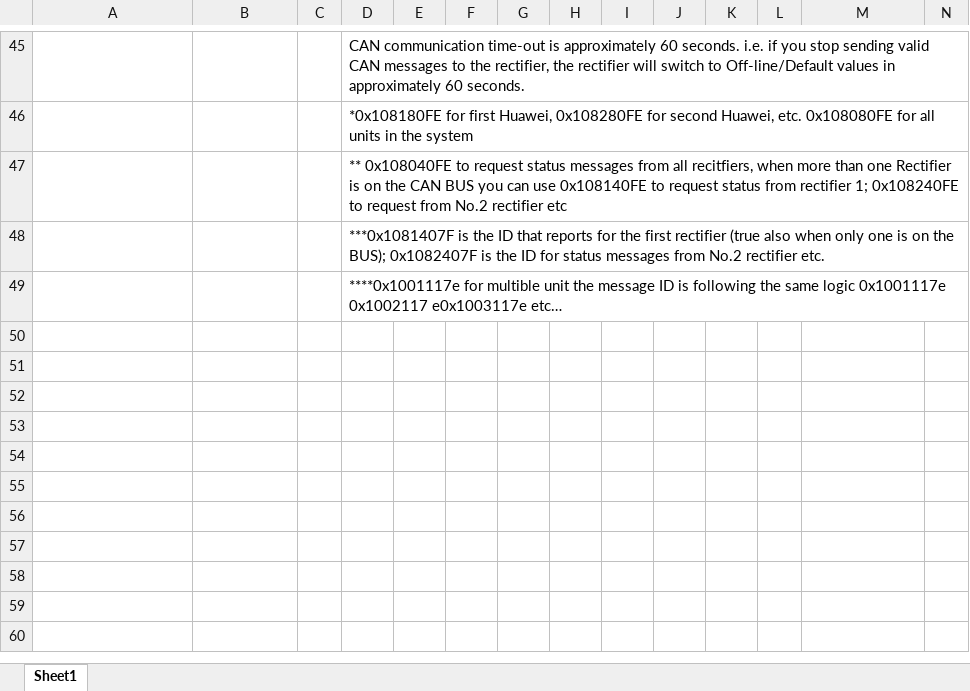
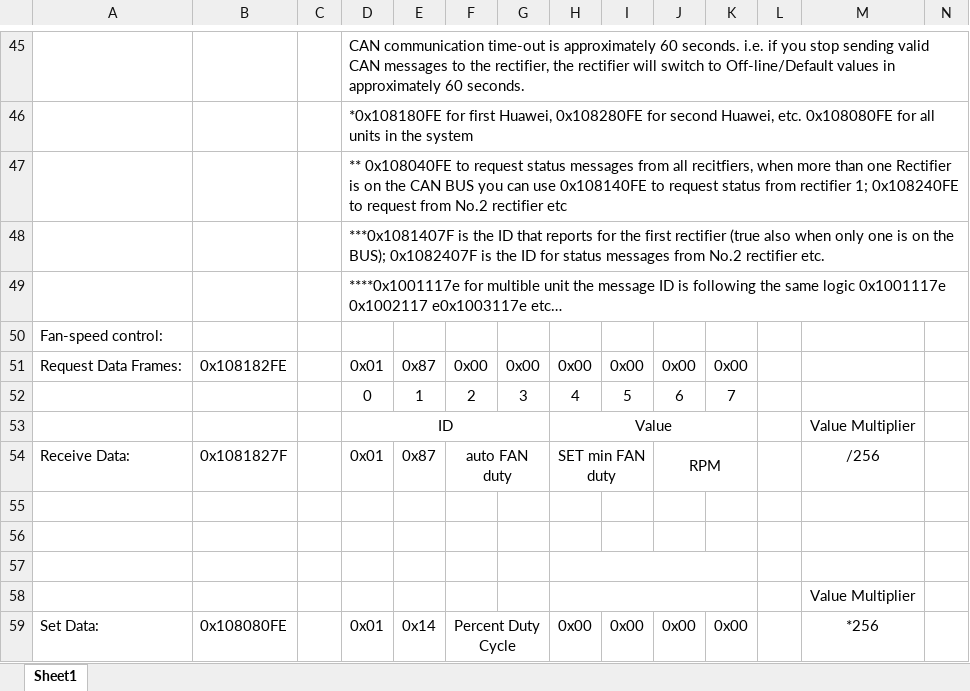
Before and after one commit to mjpalmowski/CAN-BUS-control-R4875G1-with-ESPHome-and-MQTT, an Excel workbook: Protocol_R4875g.xlsx, sheet Sheet1, drawn as a sheet; only a part is shown, gaps mark what is left out; values as stored, in another font and other column widths than the file's, no borders; rows hold the shown columns only; the diff names each change by its address in the sheet, - before the commit and + after, or states it on an @@ line.

Commit message:
updated with fan speed control

```diff
--- a/Protocol_R4875g.xlsx (sheet Sheet1)
+++ b/Protocol_R4875g.xlsx (sheet Sheet1)
+row 50: Fan-speed control:
+row 51: Request Data Frames: | 0x108182FE |  | 0x01 | 0x87 | 0x00 | 0x00 | 0x00 | 0x00 | 0x00 | 0x00
+row 52:  |  |  | 0 | 1 | 2 | 3 | 4 | 5 | 6 | 7
+row 53:  |  |  | ID |  |  |  | Value |  |  |  |  | Value Multiplier
+row 54: Receive Data: | 0x1081827F |  | 0x01 | 0x87 | auto FAN duty |  | SET min FAN duty |  | RPM |  |  | /256
+row 55: (empty)
+row 56: (empty)
+row 57: (empty)
+row 58:  |  |  |  |  |  |  |  |  |  |  |  | Value Multiplier
+row 59: Set Data: | 0x108080FE |  | 0x01 | 0x14 | Percent Duty Cycle |  | 0x00 | 0x00 | 0x00 | 0x00 |  | *256
```
